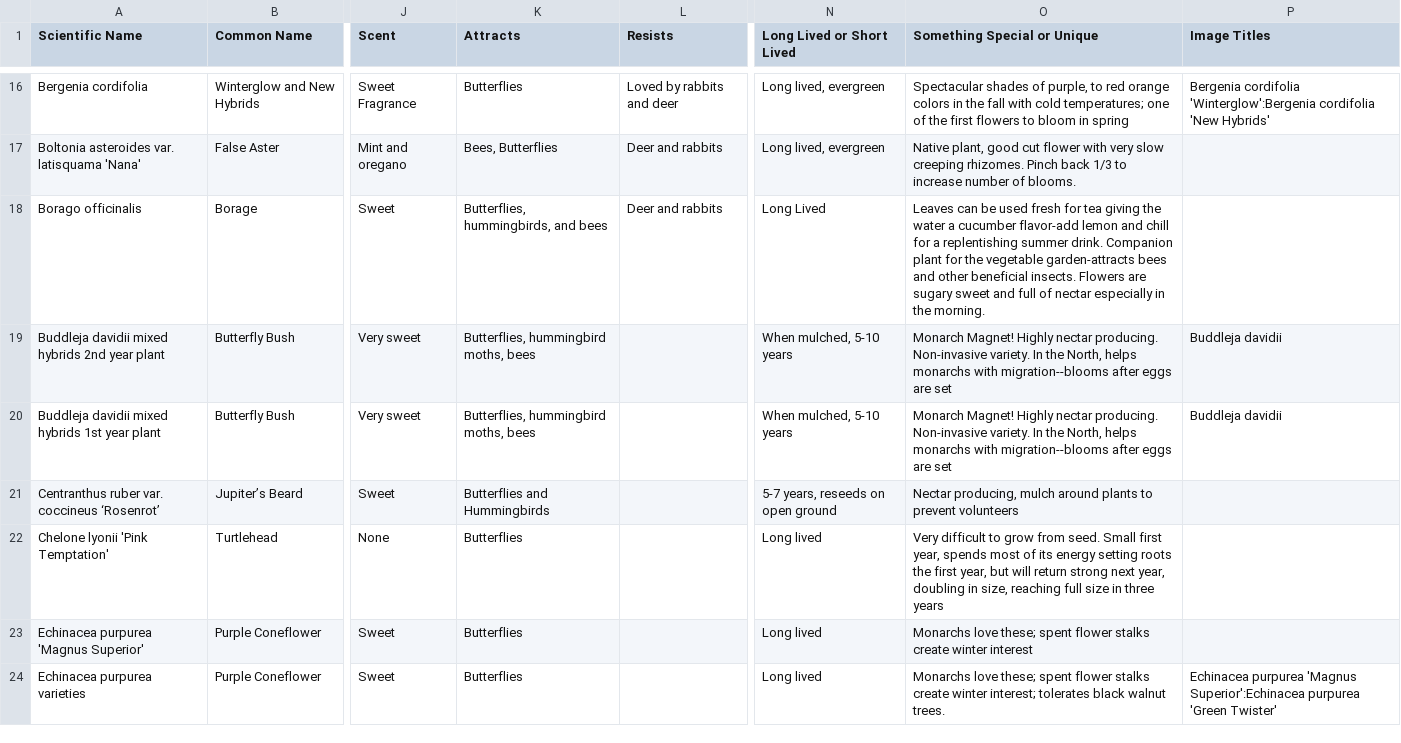
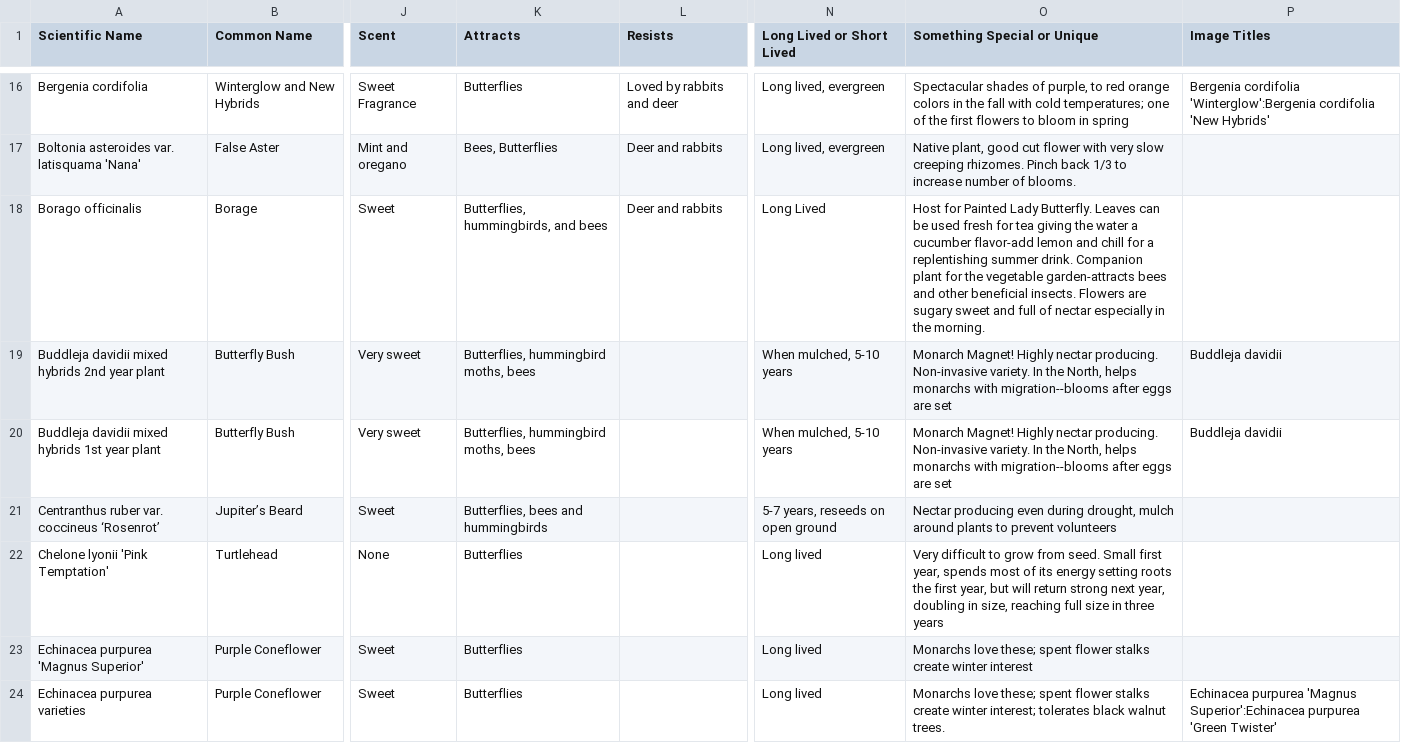
Before and after one commit to alfilo/flutterby, a CSV file: plants.csv, drawn as a sheet; only a part is shown, gaps mark what is left out; the diff covers the shown part only; the diff names each change by its address in the sheet, - before the commit and + after, or states it on an @@ line.

```diff
--- a/plants.csv
+++ b/plants.csv
-O18 (Something Special or Unique): Leaves can…
+O18 (Something Special or Unique): Host for Painted Lady Butterfly. Leaves can…
-K21 (Attracts): Butterflies and Hummingbirds
+K21 (Attracts): Butterflies, bees and hummingbirds
-O21 (Something Special or Unique): Nectar producing, mulch around…
+O21 (Something Special or Unique): Nectar producing even during drought, mulch around…
```
Also changed, not shown: 24 edited cells elsewhere in this file.
